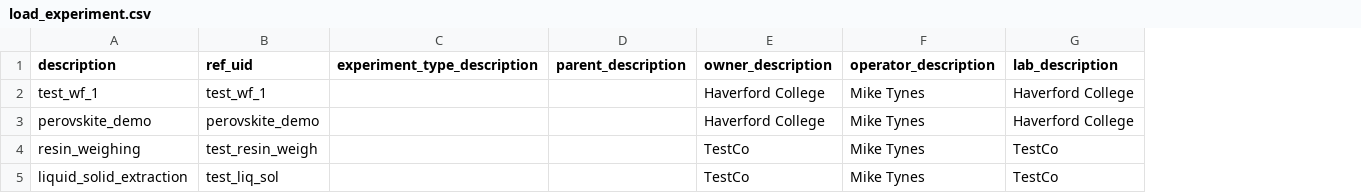
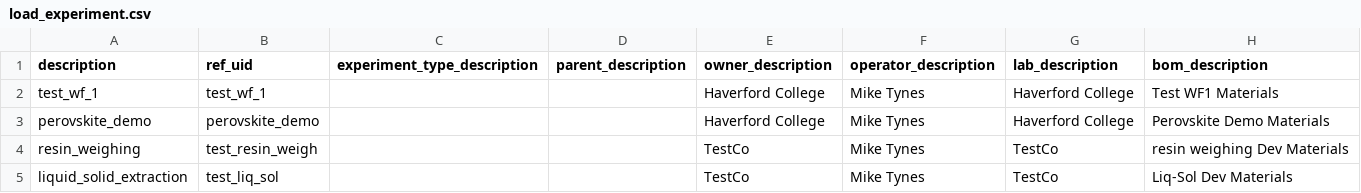
Before and after one commit to darkreactions/ESCALATE, a CSV file: data_model/dataload_csv/load_experiment.csv, drawn as a sheet; the diff names each change by its address in the sheet, - before the commit and + after, or states it on an @@ line.

Commit message:
added bom_description to experiment csv

```diff
--- a/data_model/dataload_csv/load_experiment.csv
+++ b/data_model/dataload_csv/load_experiment.csv
+column H (bom_description), rows 2-5: Test WF1 Materials | Perovskite Demo Materials | resin weighing Dev Materials | Liq-Sol Dev Materials
```
